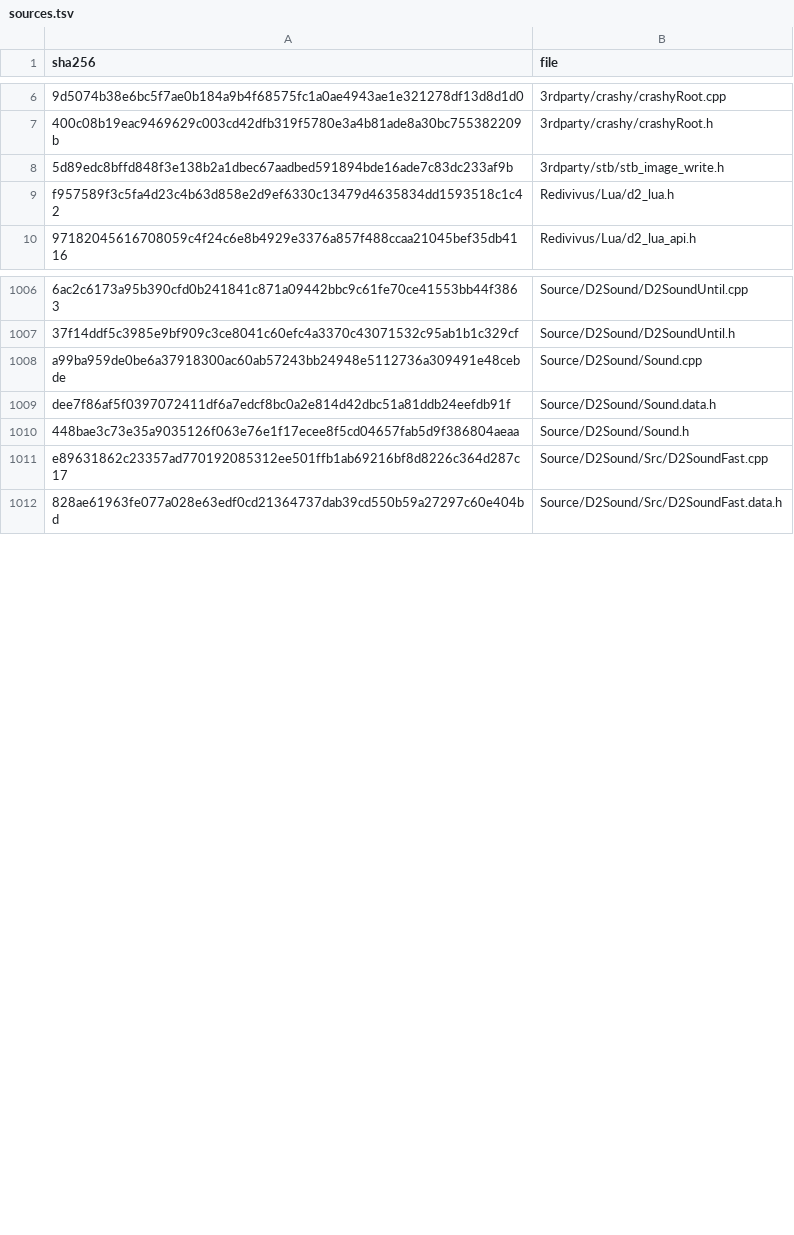
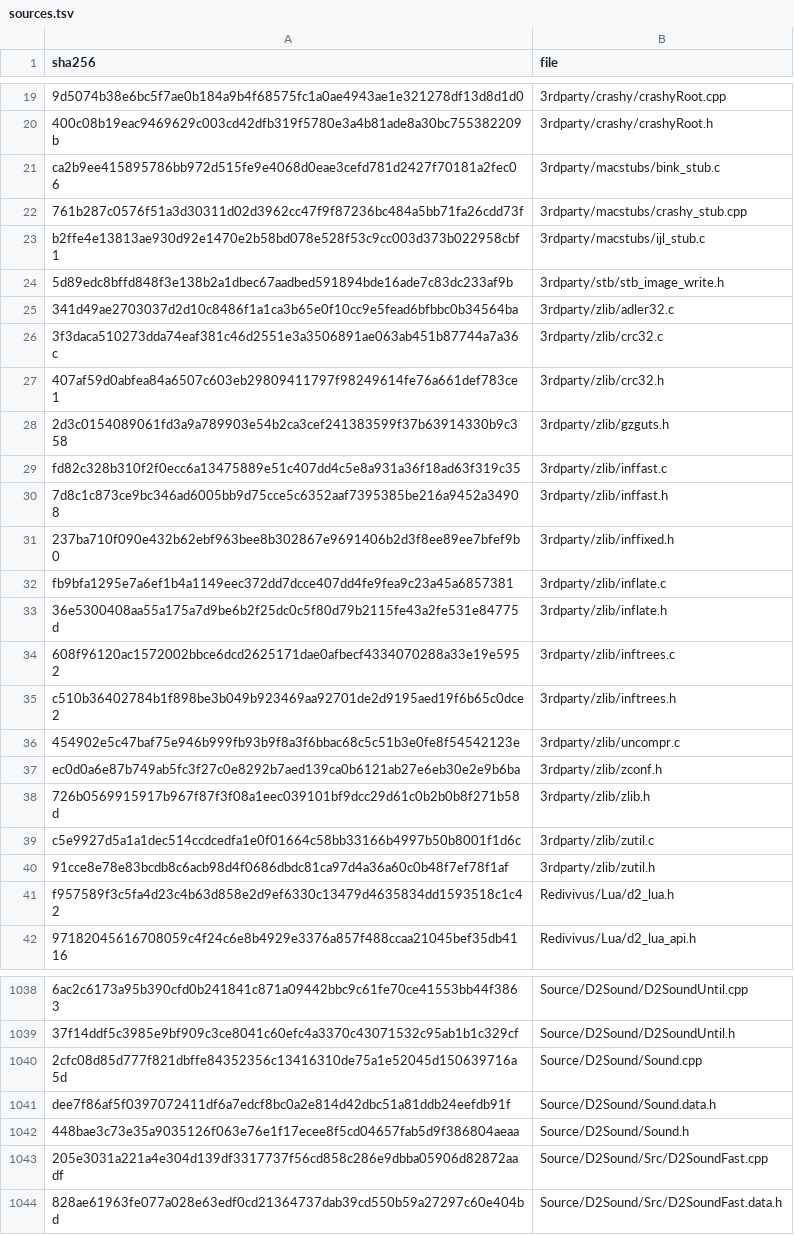
Before and after one commit to jaenster/redivivus, a TSV file: asm_matching/msvc8/translated/sources.tsv, drawn as a sheet; only a part is shown, gaps mark what is left out; addresses are those after the commit; the diff covers the shown part only; the diff names each change by its address in the sheet, - before the commit and + after, or states it on an @@ line.

```diff
--- a/asm_matching/msvc8/translated/sources.tsv
+++ b/asm_matching/msvc8/translated/sources.tsv
+row 21: ca2b9ee415895786bb972d515fe9e4068d0eae3cefd781d2427f70181a2fec06 | 3rdparty/macstubs/bink_stub.c
+row 22: 761b287c0576f51a3d30311d02d3962cc47f9f87236bc484a5bb71fa26cdd73f | 3rdparty/macstubs/crashy_stub.cpp
+row 23: b2ffe4e13813ae930d92e1470e2b58bd078e528f53c9cc003d373b022958cbf1 | 3rdparty/macstubs/ijl_stub.c
+row 25: 341d49ae2703037d2d10c8486f1a1ca3b65e0f10cc9e5fead6bfbbc0b34564ba | 3rdparty/zlib/adler32.c
+row 26: 3f3daca510273dda74eaf381c46d2551e3a3506891ae063ab451b87744a7a36c | 3rdparty/zlib/crc32.c
+row 27: 407af59d0abfea84a6507c603eb29809411797f98249614fe76a661def783ce1 | 3rdparty/zlib/crc32.h
+row 28: 2d3c0154089061fd3a9a789903e54b2ca3cef241383599f37b63914330b9c358 | 3rdparty/zlib/gzguts.h
+row 29: fd82c328b310f2f0ecc6a13475889e51c407dd4c5e8a931a36f18ad63f319c35 | 3rdparty/zlib/inffast.c
+row 30: 7d8c1c873ce9bc346ad6005bb9d75cce5c6352aaf7395385be216a9452a34908 | 3rdparty/zlib/inffast.h
+row 31: 237ba710f090e432b62ebf963bee8b302867e9691406b2d3f8ee89ee7bfef9b0 | 3rdparty/zlib/inffixed.h
+row 32: fb9bfa1295e7a6ef1b4a1149eec372dd7dcce407dd4fe9fea9c23a45a6857381 | 3rdparty/zlib/inflate.c
+row 33: 36e5300408aa55a175a7d9be6b2f25dc0c5f80d79b2115fe43a2fe531e84775d | 3rdparty/zlib/inflate.h
+row 34: 608f96120ac1572002bbce6dcd2625171dae0afbecf4334070288a33e19e5952 | 3rdparty/zlib/inftrees.c
+row 35: c510b36402784b1f898be3b049b923469aa92701de2d9195aed19f6b65c0dce2 | 3rdparty/zlib/inftrees.h
+row 36: 454902e5c47baf75e946b999fb93b9f8a3f6bbac68c5c51b3e0fe8f54542123e | 3rdparty/zlib/uncompr.c
+row 37: ec0d0a6e87b749ab5fc3f27c0e8292b7aed139ca0b6121ab27e6eb30e2e9b6ba | 3rdparty/zlib/zconf.h
+row 38: 726b0569915917b967f87f3f08a1eec039101bf9dcc29d61c0b2b0b8f271b58d | 3rdparty/zlib/zlib.h
+row 39: c5e9927d5a1a1dec514ccdcedfa1e0f01664c58bb33166b4997b50b8001f1d6c | 3rdparty/zlib/zutil.c
+row 40: 91cce8e78e83bcdb8c6acb98d4f0686dbdc81ca97d4a36a60c0b48f7ef78f1af | 3rdparty/zlib/zutil.h
-A1040 (sha256): a99ba959de0be6a37918300ac60ab57243bb24948e5112736a309491e48cebde
+A1040 (sha256): 2cfc08d85d777f821dbffe84352356c13416310de75a1e52045d150639716a5d
-A1043 (sha256): e89631862c23357ad770192085312ee501ffb1ab69216bf8d8226c364d287c17
+A1043 (sha256): 205e3031a221a4e304d139df3317737f56cd858c286e9dbba05906d82872aadf
```
Also changed, not shown: 13 added rows and 2 edited cells elsewhere in this file, asm_matching/mac/coverage.tsv, asm_matching/mac/reasons.tsv, 44 other files.
